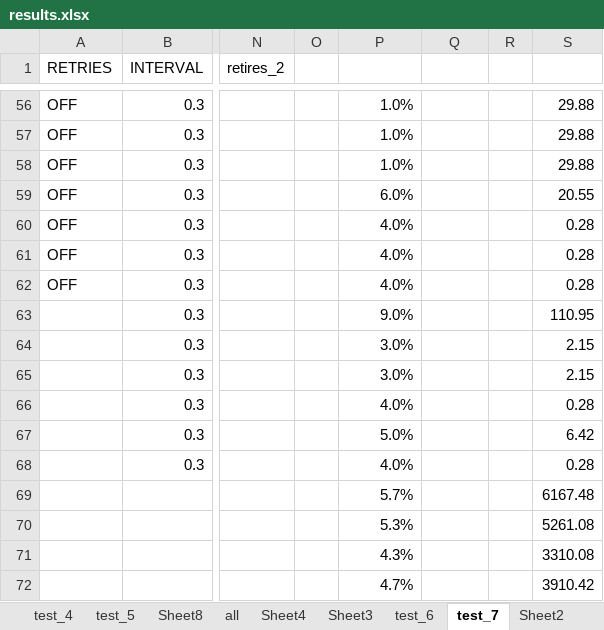
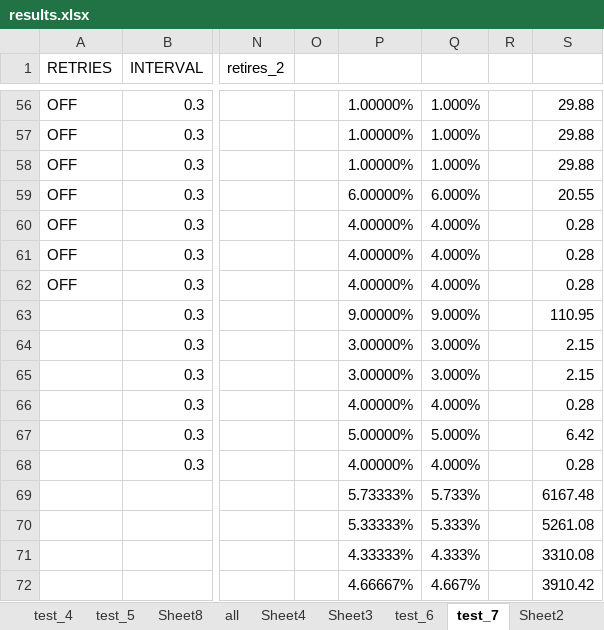
Before and after one commit to timvan/nrf-mesh, an Excel workbook: scripts/interactive_pyaci/tester/results.xlsx, sheet test_7, drawn as a sheet; only a part is shown, gaps mark what is left out; values as stored, in another font and other column widths than the file's, no borders; the diff covers the shown part only; the diff names each change by its address in the sheet, - before the commit and + after, or states it on an @@ line.

```diff
--- a/scripts/interactive_pyaci/tester/results.xlsx (sheet test_7)
+++ b/scripts/interactive_pyaci/tester/results.xlsx (sheet test_7)
-P56:P58: 1.0%
+P56:P58: 1.00000%
-Q56:Q58: (empty)
+Q56:Q58: 1.000%
-P59: 6.0%
+P59: 6.00000%
-Q59: (empty)
+Q59: 6.000%
-P60:P62: 4.0%
+P60:P62: 4.00000%
-Q60:Q62: (empty)
+Q60:Q62: 4.000%
-P63: 9.0%
+P63: 9.00000%
-Q63: (empty)
+Q63: 9.000%
-P64:P65: 3.0%
+P64:P65: 3.00000%
-Q64:Q65: (empty)
+Q64:Q65: 3.000%
-P66: 4.0%
+P66: 4.00000%
-Q66: (empty)
+Q66: 4.000%
-P67: 5.0%
+P67: 5.00000%
-Q67: (empty)
+Q67: 5.000%
-P68: 4.0%
+P68: 4.00000%
-Q68: (empty)
+Q68: 4.000%
-P69: 5.7%
+P69: 5.73333%
-Q69: (empty)
+Q69: 5.733%
-P70: 5.3%
+P70: 5.33333%
-Q70: (empty)
+Q70: 5.333%
-P71: 4.3%
+P71: 4.33333%
-Q71: (empty)
+Q71: 4.333%
-P72: 4.7%
+P72: 4.66667%
-Q72: (empty)
+Q72: 4.667%
```
Also changed, not shown: 66 edited cells elsewhere in this sheet, formulas that keep their value, 55 other files.
